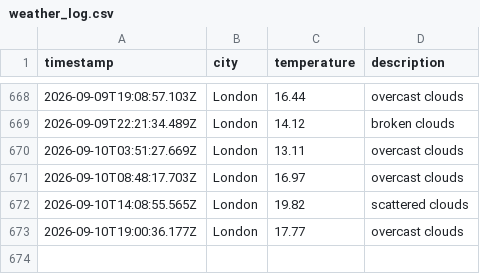
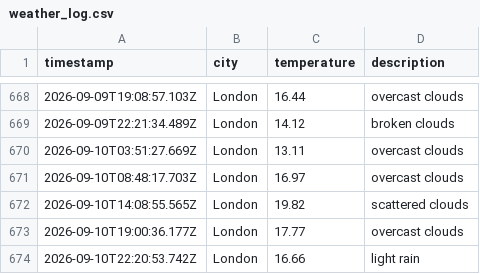
Before and after one commit to ArshaanSindhwani/Weather-DataOps-Pipeline, a CSV file: data/weather_log.csv, drawn as a sheet; only a part is shown, gaps mark what is left out; the diff names each change by its address in the sheet, - before the commit and + after, or states it on an @@ line.

```diff
--- a/data/weather_log.csv
+++ b/data/weather_log.csv
+row 674: 2026-09-10T22:20:53.742Z | London | 16.66 | light rain
```
Also changed, not shown: 1 other file.
